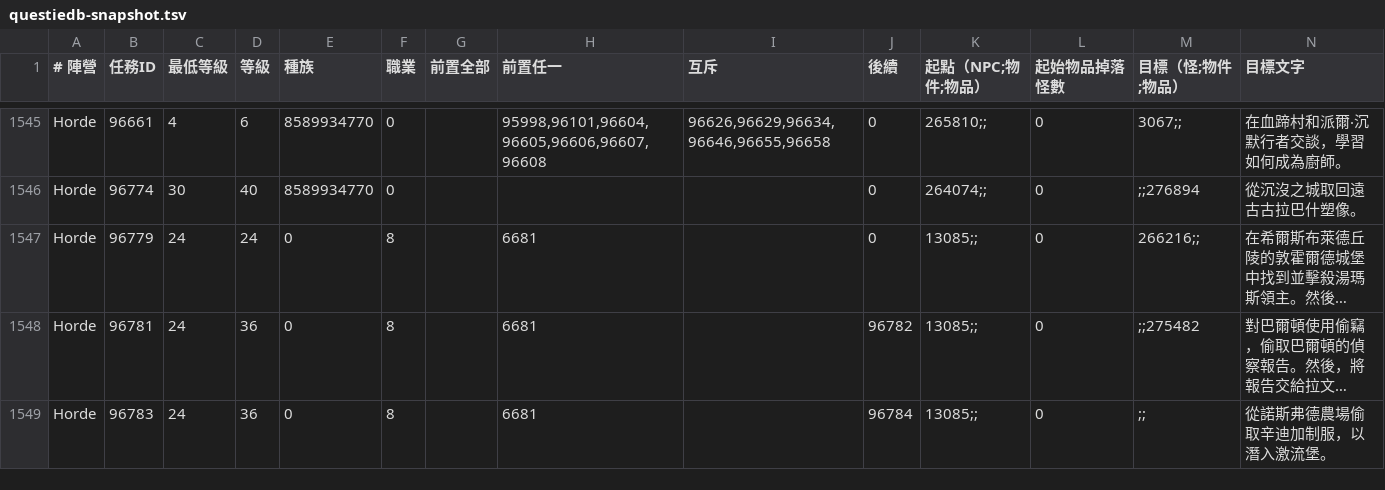
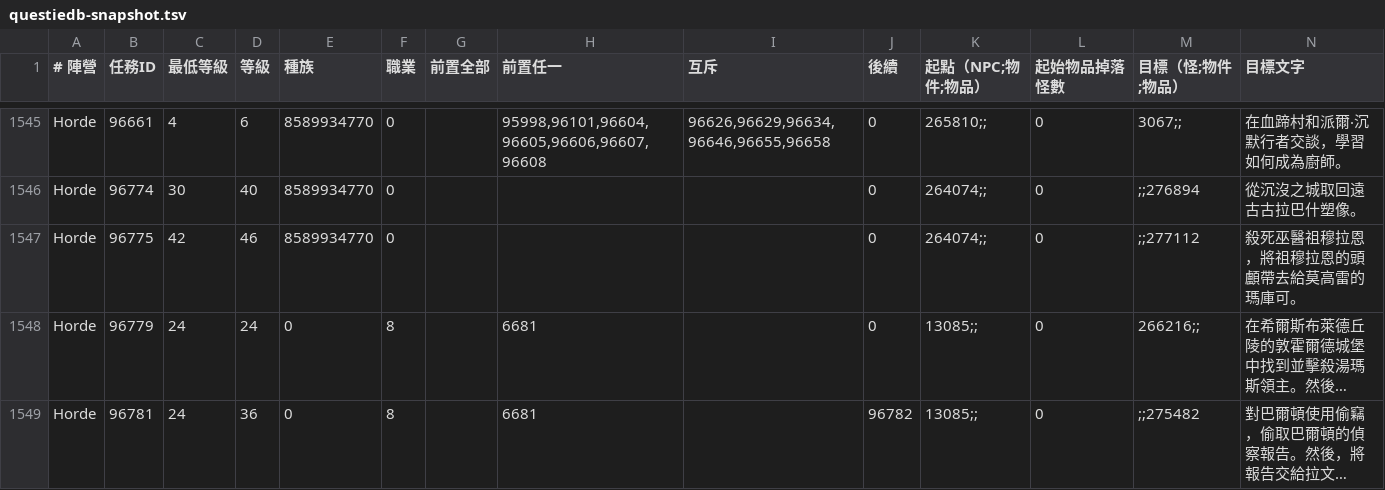
Before and after one commit to ms145236-bridge/wow-leveling-guide, a TSV file: tools/questiedb-snapshot.tsv, drawn as a sheet; only a part is shown, gaps mark what is left out; the shorter side is filled out with more unchanged rows; long unchanged cells end in …; the diff names each change by its address in the sheet, - before the commit and + after, or states it on an @@ line.

```diff
--- a/tools/questiedb-snapshot.tsv
+++ b/tools/questiedb-snapshot.tsv
+row 1547: Horde | 96775 | 42 | 46 | 8589934770 | 0 |  |  |  | 0 | 264074;; | 0 | ;;277112 | 殺死巫醫祖穆拉恩，將祖穆拉恩的頭顱帶去給莫高雷的瑪庫可。
```
Also changed, not shown: 30 other files.
